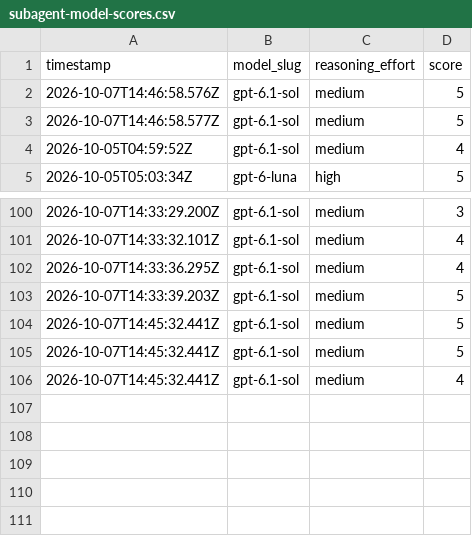
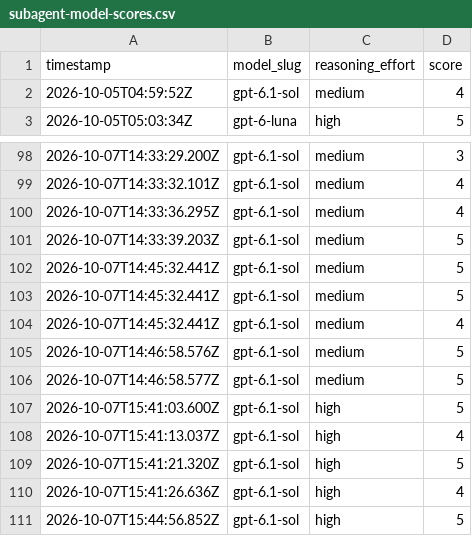
Before and after one commit to alo-labs/valuerank, a CSV file: subagent-model-scores.csv, drawn as a sheet; only a part is shown, gaps mark what is left out.

```diff
--- a/subagent-model-scores.csv
+++ b/subagent-model-scores.csv
@@ -1,4 +1,2 @@
 timestamp,model_slug,reasoning_effort,score
-2026-10-07T14:46:58.576Z,gpt-6.1-sol,medium,5
-2026-10-07T14:46:58.577Z,gpt-6.1-sol,medium,5
 2026-10-05T04:59:52Z,gpt-6.1-sol,medium,4
@@ -106 +104,8 @@ timestamp,model_slug,reasoning_effort,score
 2026-10-07T14:45:32.441Z,gpt-6.1-sol,medium,4
+2026-10-07T14:46:58.576Z,gpt-6.1-sol,medium,5
+2026-10-07T14:46:58.577Z,gpt-6.1-sol,medium,5
+2026-10-07T15:41:03.600Z,gpt-6.1-sol,high,5
+2026-10-07T15:41:13.037Z,gpt-6.1-sol,high,4
+2026-10-07T15:41:21.320Z,gpt-6.1-sol,high,5
+2026-10-07T15:41:26.636Z,gpt-6.1-sol,high,4
+2026-10-07T15:44:56.852Z,gpt-6.1-sol,high,5
```
Also changed, not shown: 20 other files.
